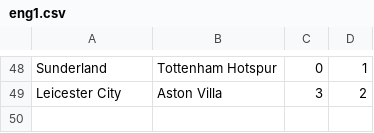
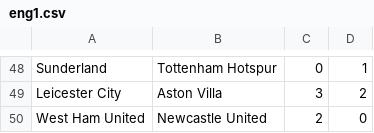
Before and after one commit to ronfe/footshow, a CSV file: 1516results/eng1.csv, drawn as a sheet; only a part is shown, gaps mark what is left out; the diff names each change by its address in the sheet, - before the commit and + after, or states it on an @@ line.

```diff
--- a/1516results/eng1.csv
+++ b/1516results/eng1.csv
+row 50: West Ham United | Newcastle United | 2 | 0
```
Also changed, not shown: 1516results/esp1.csv, 1516results/ger2.csv, 10 other files.
